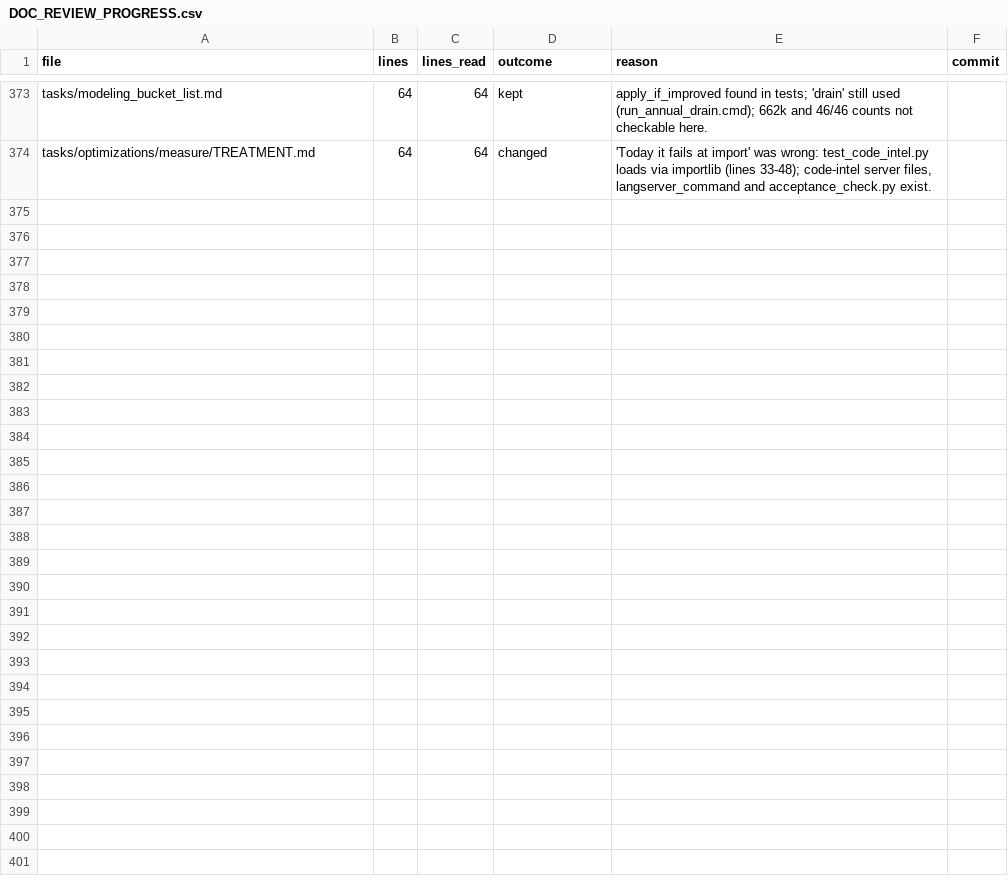
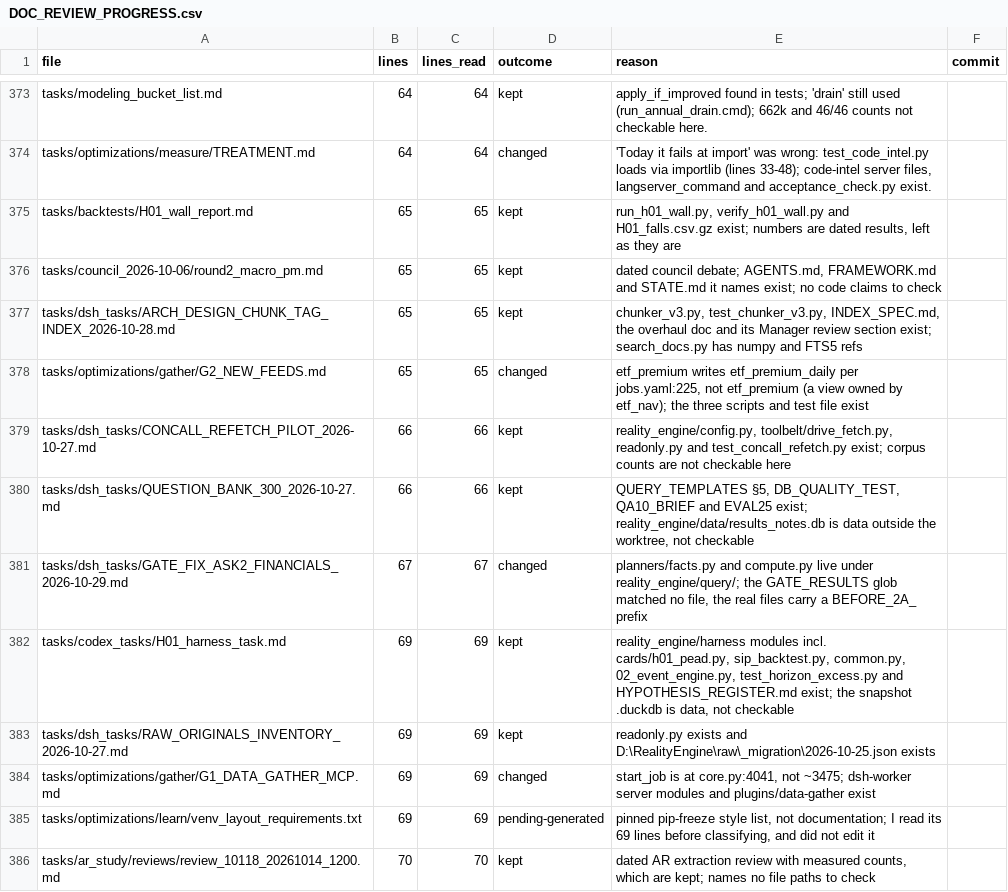
Before and after one commit to kakazuya/Reality-Engine, a CSV file: tasks/handoff/DOC_REVIEW_PROGRESS.csv, drawn as a sheet; only a part is shown, gaps mark what is left out.

```diff
--- a/tasks/handoff/DOC_REVIEW_PROGRESS.csv
+++ b/tasks/handoff/DOC_REVIEW_PROGRESS.csv
@@ -374 +374,13 @@ tasks/modeling_bucket_list.md,64,64,kept,apply_if_improved found in tests; 'drai
 tasks/optimizations/measure/TREATMENT.md,64,64,changed,"'Today it fails at import' was wrong: test_code_intel.py loads via importlib (lines 33-48); code-intel server files, langserver_command and acceptance_check.py exist.",
+tasks/backtests/H01_wall_report.md,65,65,kept,"run_h01_wall.py, verify_h01_wall.py and H01_falls.csv.gz exist; numbers are dated results, left as they are",
+tasks/council_2026-10-06/round2_macro_pm.md,65,65,kept,"dated council debate; AGENTS.md, FRAMEWORK.md and STATE.md it names exist; no code claims to check",
+tasks/dsh_tasks/ARCH_DESIGN_CHUNK_TAG_INDEX_2026-10-28.md,65,65,kept,"chunker_v3.py, test_chunker_v3.py, INDEX_SPEC.md, the overhaul doc and its Manager review section exist; search_docs.py has numpy and FTS5 refs",
+tasks/optimizations/gather/G2_NEW_FEEDS.md,65,65,changed,"etf_premium writes etf_premium_daily per jobs.yaml:225, not etf_premium (a view owned by etf_nav); the three scripts and test file exist",
+tasks/dsh_tasks/CONCALL_REFETCH_PILOT_2026-10-27.md,66,66,kept,"reality_engine/config.py, toolbelt/drive_fetch.py, readonly.py and test_concall_refetch.py exist; corpus counts are not checkable here",
+tasks/dsh_tasks/QUESTION_BANK_300_2026-10-27.md,66,66,kept,"QUERY_TEMPLATES §5, DB_QUALITY_TEST, QA10_BRIEF and EVAL25 exist; reality_engine/data/results_notes.db is data outside the worktree, not checkable",
+tasks/dsh_tasks/GATE_FIX_ASK2_FINANCIALS_2026-10-29.md,67,67,changed,"planners/facts.py and compute.py live under reality_engine/query/; the GATE_RESULTS glob matched no file, the real files carry a BEFORE_2A_ prefix",
+tasks/codex_tasks/H01_harness_task.md,69,69,kept,"reality_engine/harness modules incl. cards/h01_pead.py, sip_backtest.py, common.py, 02_event_engine.py, test_horizon_excess.py and HYPOTHESIS_REGISTER.md exist; the snapshot .duckdb is data, not checkable",
+tasks/dsh_tasks/RAW_ORIGINALS_INVENTORY_2026-10-27.md,69,69,kept,readonly.py exists and D:\RealityEngine\raw\_migration\2026-10-25.json exists,
+tasks/optimizations/gather/G1_DATA_GATHER_MCP.md,69,69,changed,"start_job is at core.py:4041, not ~3475; dsh-worker server modules and plugins/data-gather exist",
+tasks/optimizations/learn/venv_layout_requirements.txt,69,69,pending-generated,"pinned pip-freeze style list, not documentation; I read its 69 lines before classifying, and did not edit it",
+tasks/ar_study/reviews/review_10118_20261014_1200.md,70,70,kept,"dated AR extraction review with measured counts, which are kept; names no file paths to check",
```
Also changed, not shown: 3 other files.
